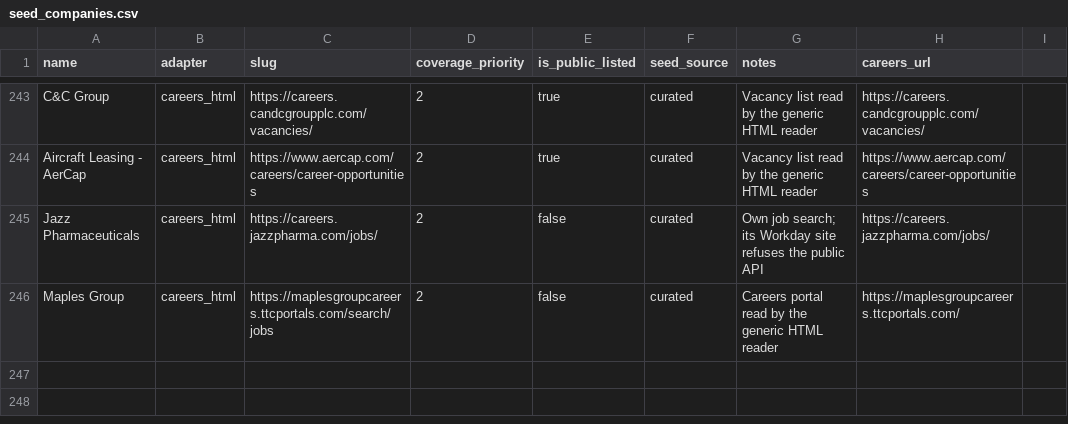
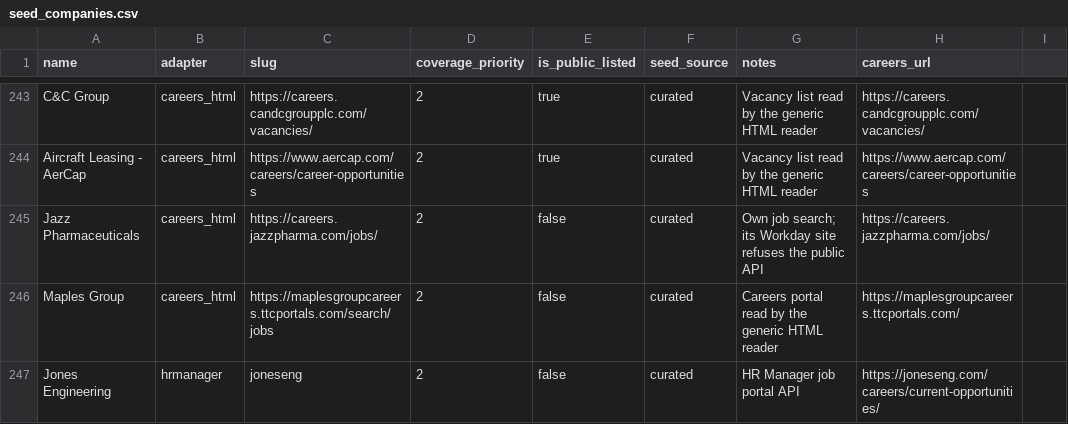
Before and after one commit to ag2502/Job-Finder-for-Ireland, a CSV file: data/seed_companies.csv, drawn as a sheet; only a part is shown, gaps mark what is left out; the diff names each change by its address in the sheet, - before the commit and + after, or states it on an @@ line.

Commit message:
2026-09-26 20:46 - Read HR Manager job portals, and crawl Jones Engineering
Jones Engineering's vacancies load from HR Manager's public job-portal
API, one JSON list per customer with each role's locations, category and
publish date. The adapter reads it, checks the count against the stated
total, and treats a non-zero status (how the API answers an unknown
customer) as a failure. Live: 154 roles, 32 in Dublin.

```diff
--- a/data/seed_companies.csv
+++ b/data/seed_companies.csv
+row 247: Jones Engineering | hrmanager | joneseng | 2 | false | curated | HR Manager job portal API | https://joneseng.com/careers/current-opportunities/
```
Also changed, not shown: 4 other files.
